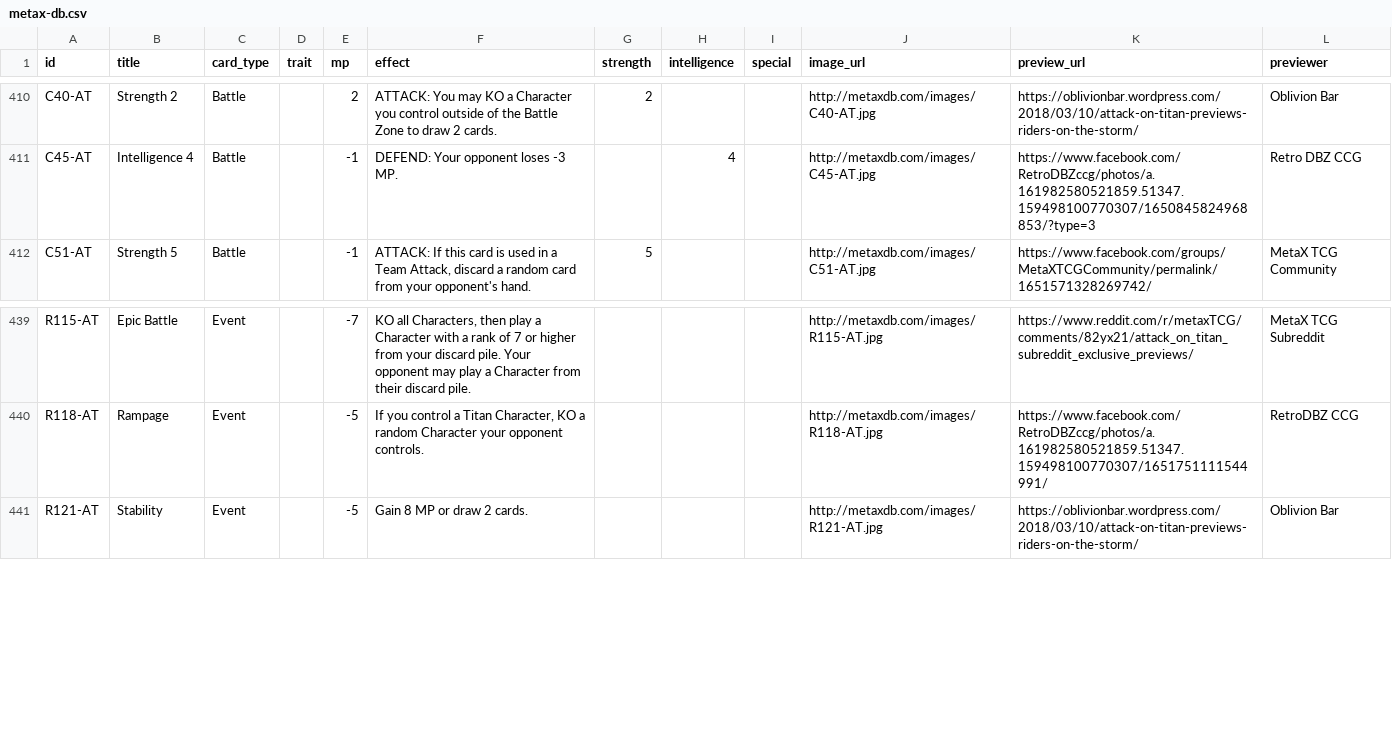
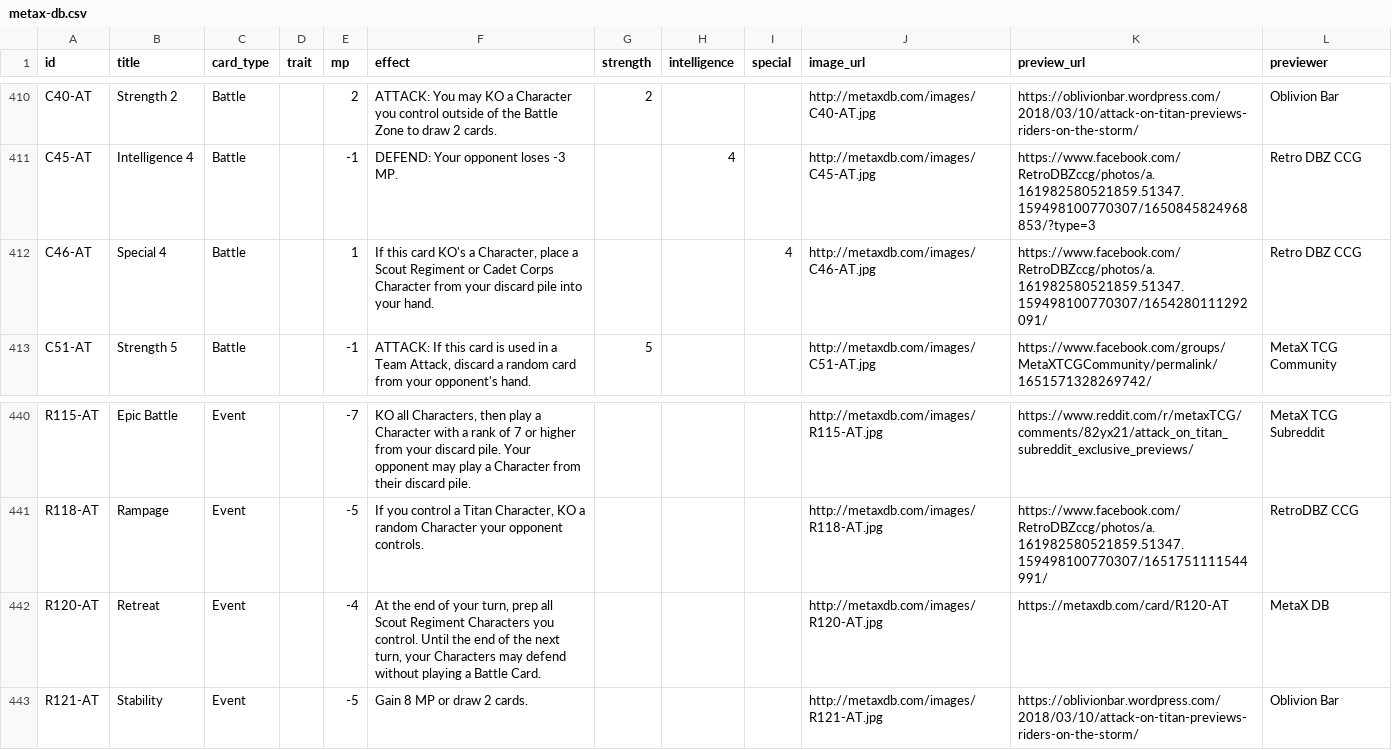
Before and after one commit to phated/metax-deck-builder, a CSV file: data/metax-db.csv, drawn as a sheet; only a part is shown, gaps mark what is left out; the diff names each change by its address in the sheet, - before the commit and + after, or states it on an @@ line.

Commit message:
3/11 preview data

```diff
--- a/data/metax-db.csv
+++ b/data/metax-db.csv
+row 412: C46-AT | Special 4 | Battle |  | 1 | If this card KO's a Character, place a Scout Regiment or Cadet Corps Character from your discard pile into your hand. |  |  | 4 | http://metaxdb.com/images/C46-AT.jpg | https://www.facebook.com/RetroDBZccg/photos/a.161982580521859.51347.159498100770307/1654280111292091/ | Retro DBZ CCG
+row 442: R120-AT | Retreat | Event |  | -4 | At the end of your turn, prep all Scout Regiment Characters you control. Until the end of the next turn, your Characters may defend without playing a Battle Card. |  |  |  | http://metaxdb.com/images/R120-AT.jpg | https://metaxdb.com/card/R120-AT | MetaX DB
```
Also changed, not shown: 1 other file.
